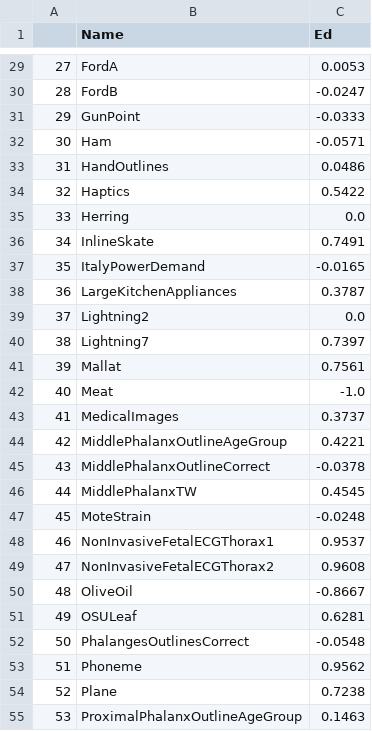
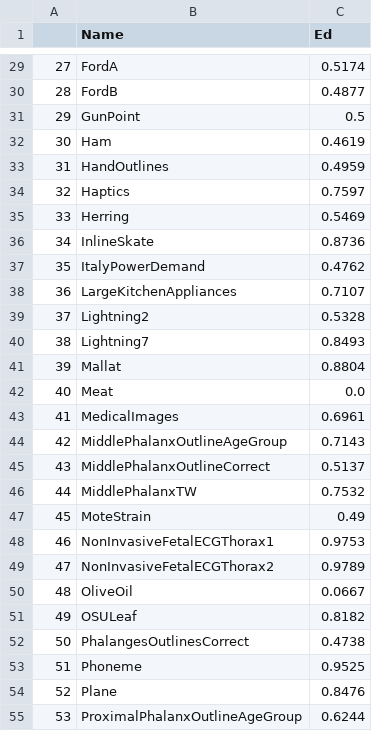
Before and after one commit to Srishti013/NN1_Classifier, a CSV file: fft/real_imag2/result_1.csv, drawn as a sheet; only a part is shown, gaps mark what is left out; the diff covers the shown part only.

```diff
--- a/fft/real_imag2/result_1.csv
+++ b/fft/real_imag2/result_1.csv
@@ -29,27 +29,27 @@
-27,FordA,0.0053
-28,FordB,-0.0247
-29,GunPoint,-0.0333
-30,Ham,-0.0571
-31,HandOutlines,0.0486
-32,Haptics,0.5422
-33,Herring,0.0
-34,InlineSkate,0.7491
-35,ItalyPowerDemand,-0.0165
-36,LargeKitchenAppliances,0.3787
-37,Lightning2,0.0
-38,Lightning7,0.7397
-39,Mallat,0.7561
-40,Meat,-1.0
-41,MedicalImages,0.3737
-42,MiddlePhalanxOutlineAgeGroup,0.4221
-43,MiddlePhalanxOutlineCorrect,-0.0378
-44,MiddlePhalanxTW,0.4545
-45,MoteStrain,-0.0248
-46,NonInvasiveFetalECGThorax1,0.9537
-47,NonInvasiveFetalECGThorax2,0.9608
-48,OliveOil,-0.8667
-49,OSULeaf,0.6281
-50,PhalangesOutlinesCorrect,-0.0548
-51,Phoneme,0.9562
-52,Plane,0.7238
-53,ProximalPhalanxOutlineAgeGroup,0.1463
+27,FordA,0.5174
+28,FordB,0.4877
+29,GunPoint,0.5
+30,Ham,0.4619
+31,HandOutlines,0.4959
+32,Haptics,0.7597
+33,Herring,0.5469
+34,InlineSkate,0.8736
+35,ItalyPowerDemand,0.4762
+36,LargeKitchenAppliances,0.7107
+37,Lightning2,0.5328
+38,Lightning7,0.8493
+39,Mallat,0.8804
+40,Meat,0.0
+41,MedicalImages,0.6961
+42,MiddlePhalanxOutlineAgeGroup,0.7143
+43,MiddlePhalanxOutlineCorrect,0.5137
+44,MiddlePhalanxTW,0.7532
+45,MoteStrain,0.49
+46,NonInvasiveFetalECGThorax1,0.9753
+47,NonInvasiveFetalECGThorax2,0.9789
+48,OliveOil,0.0667
+49,OSULeaf,0.8182
+50,PhalangesOutlinesCorrect,0.4738
+51,Phoneme,0.9525
+52,Plane,0.8476
+53,ProximalPhalanxOutlineAgeGroup,0.6244
```
Also changed, not shown: 82 edited cells elsewhere in this file, 3 other files.
